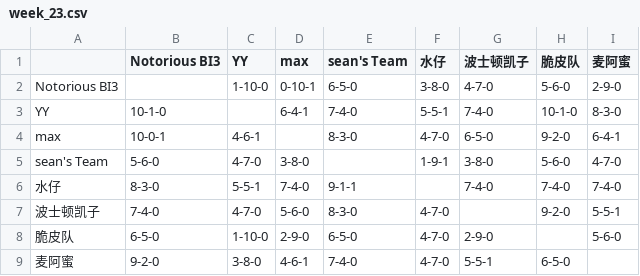
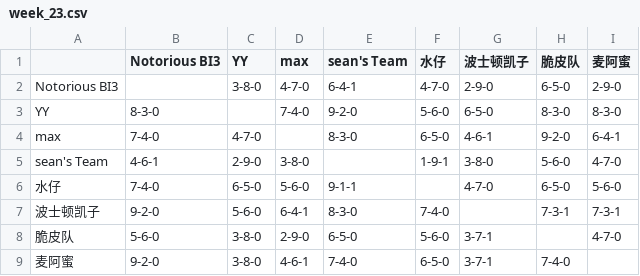
Before and after one commit to williamww19/fantasy, a CSV file: data/league_32858/weekly_summary/week_23.csv, drawn as a sheet.

```diff
--- a/data/league_32858/weekly_summary/week_23.csv
+++ b/data/league_32858/weekly_summary/week_23.csv
@@ -1,9 +1,9 @@
 ,Notorious BI3,YY,max,sean's Team,水仔,波士顿凯子,脆皮队,麦阿蜜
-Notorious BI3,,1-10-0,0-10-1,6-5-0,3-8-0,4-7-0,5-6-0,2-9-0
-YY,10-1-0,,6-4-1,7-4-0,5-5-1,7-4-0,10-1-0,8-3-0
-max,10-0-1,4-6-1,,8-3-0,4-7-0,6-5-0,9-2-0,6-4-1
-sean's Team,5-6-0,4-7-0,3-8-0,,1-9-1,3-8-0,5-6-0,4-7-0
-水仔,8-3-0,5-5-1,7-4-0,9-1-1,,7-4-0,7-4-0,7-4-0
-波士顿凯子,7-4-0,4-7-0,5-6-0,8-3-0,4-7-0,,9-2-0,5-5-1
-脆皮队,6-5-0,1-10-0,2-9-0,6-5-0,4-7-0,2-9-0,,5-6-0
-麦阿蜜,9-2-0,3-8-0,4-6-1,7-4-0,4-7-0,5-5-1,6-5-0,
+Notorious BI3,,3-8-0,4-7-0,6-4-1,4-7-0,2-9-0,6-5-0,2-9-0
+YY,8-3-0,,7-4-0,9-2-0,5-6-0,6-5-0,8-3-0,8-3-0
+max,7-4-0,4-7-0,,8-3-0,6-5-0,4-6-1,9-2-0,6-4-1
+sean's Team,4-6-1,2-9-0,3-8-0,,1-9-1,3-8-0,5-6-0,4-7-0
+水仔,7-4-0,6-5-0,5-6-0,9-1-1,,4-7-0,6-5-0,5-6-0
+波士顿凯子,9-2-0,5-6-0,6-4-1,8-3-0,7-4-0,,7-3-1,7-3-1
+脆皮队,5-6-0,3-8-0,2-9-0,6-5-0,5-6-0,3-7-1,,4-7-0
+麦阿蜜,9-2-0,3-8-0,4-6-1,7-4-0,6-5-0,3-7-1,7-4-0,
```
Also changed, not shown: data/league_24138/weekly_stats/week_23.csv, data/league_24138/weekly_summary/week_23.csv, 4 other files.
